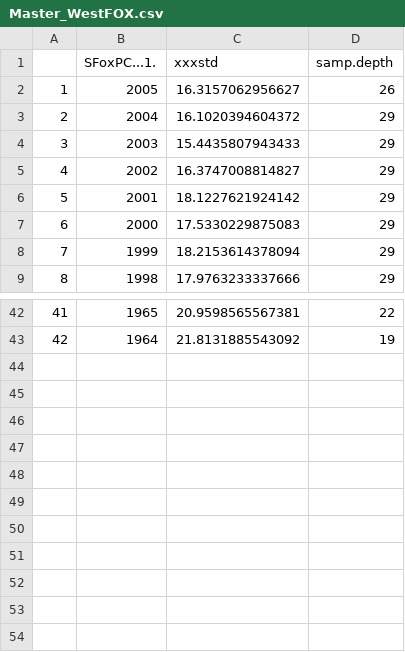
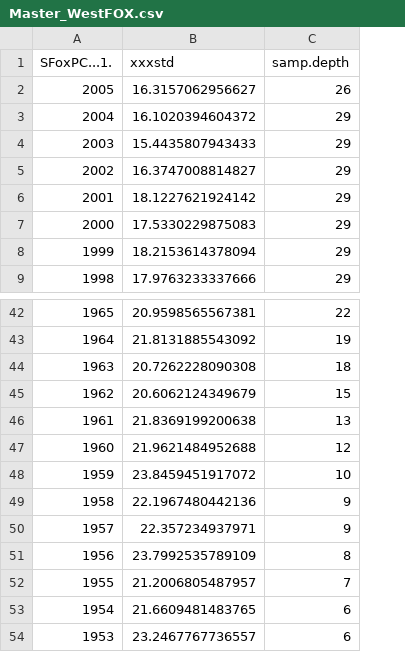
Before and after one commit to emboylen/Foxfish_chronology, a CSV file: 3. Creating Master Chronologies/Master_WestFOX.csv, drawn as a sheet; only a part is shown, gaps mark what is left out; removed rows and columns are numbered as before the commit, all else as after; the diff names each change by its address in the sheet, - before the commit and + after, or states it on an @@ line.

```diff
--- a/3. Creating Master Chronologies/Master_WestFOX.csv
+++ b/3. Creating Master Chronologies/Master_WestFOX.csv
-column A, rows 2-9: 1 | 2 | 3 | 4 | 5 | 6 | 7 | 8; rows 42-43: 41 | 42
+row 44: 1963 | 20.7262228090308 | 18
+row 45: 1962 | 20.6062124349679 | 15
+row 46: 1961 | 21.8369199200638 | 13
+row 47: 1960 | 21.9621484952688 | 12
+row 48: 1959 | 23.8459451917072 | 10
+row 49: 1958 | 22.1967480442136 | 9
+row 50: 1957 | 22.357234937971 | 9
+row 51: 1956 | 23.7992535789109 | 8
+row 52: 1955 | 21.2006805487957 | 7
+row 53: 1954 | 21.6609481483765 | 6
+row 54: 1953 | 23.2467767736557 | 6
```
Also changed, not shown: 3. Creating Master Chronologies/Master_SouthFOX.csv, 1 other file.
